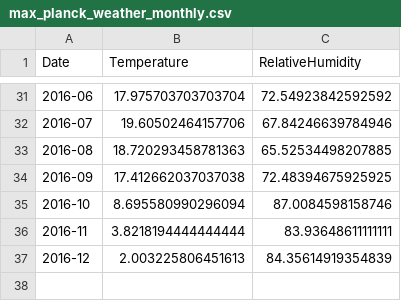
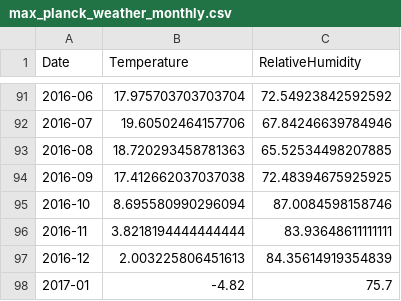
Before and after one commit to gabriel-alvaro/ME607-1S2023, a CSV file: models_EDA/max_planck_weather_monthly.csv, drawn as a sheet; only a part is shown, gaps mark what is left out; the diff covers the shown part only; the diff names each change by its address in the sheet, - before the commit and + after, or states it on an @@ line.

Commit message:
Update max_planck_weather_monthly.csv

```diff
--- a/models_EDA/max_planck_weather_monthly.csv
+++ b/models_EDA/max_planck_weather_monthly.csv
+row 98: 2017-01 | -4.82 | 75.7
```
Also changed, not shown: 60 added rows elsewhere in this file.
